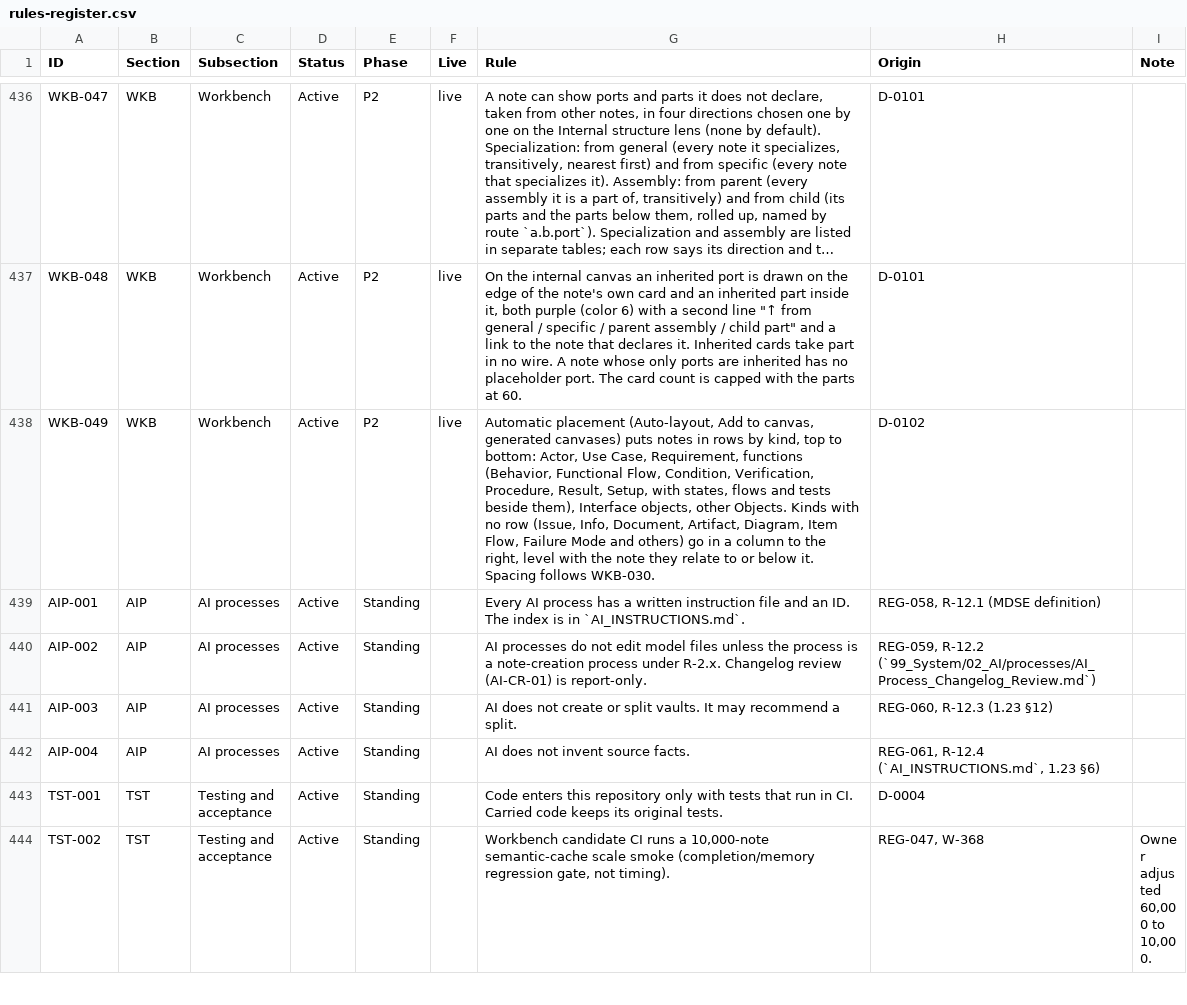
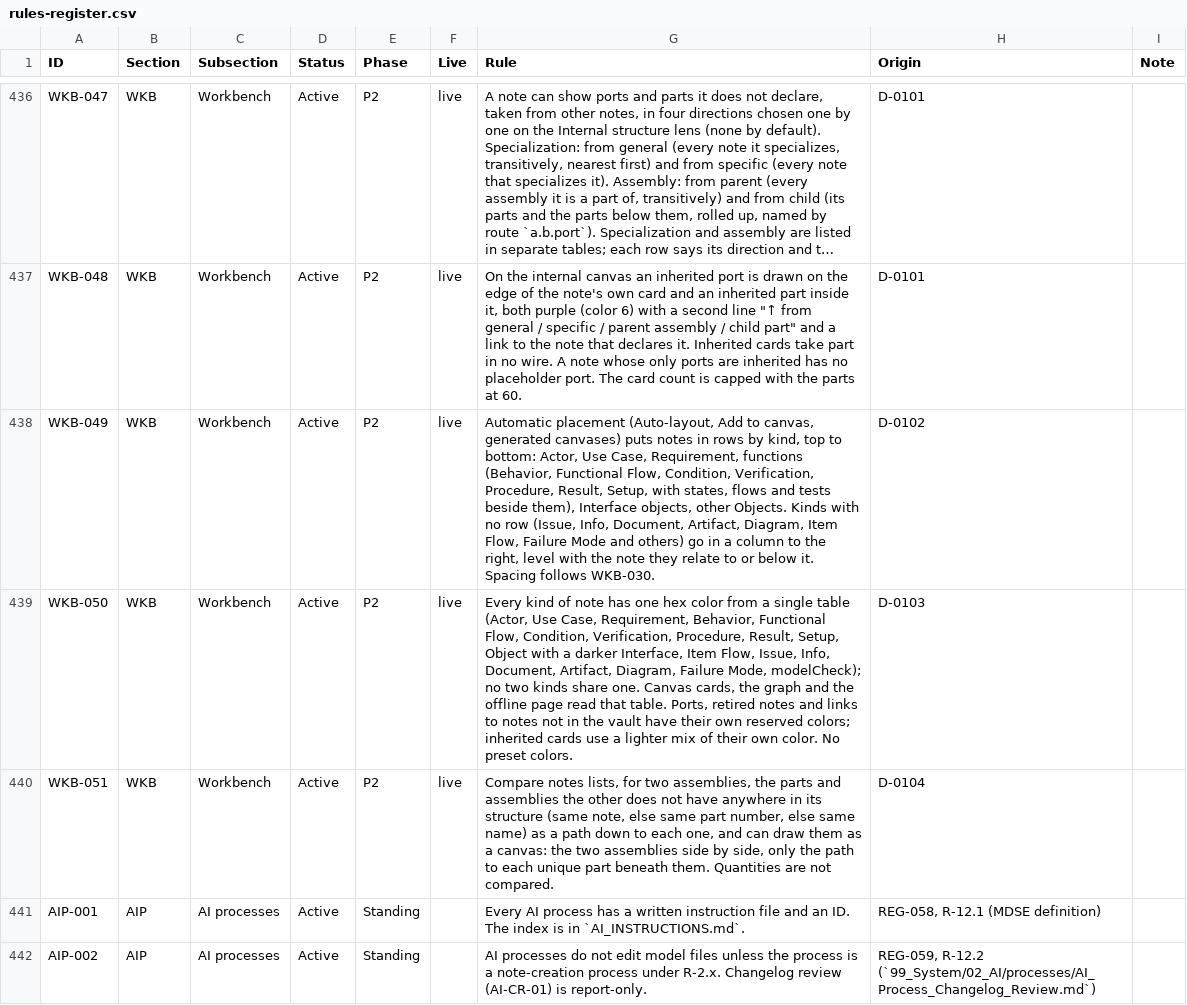
Before and after one commit to spencerskelly/MDSE_v2, a CSV file: governance/register/rules-register.csv, drawn as a sheet; only a part is shown, gaps mark what is left out; the shorter side is filled out with more unchanged rows; long unchanged cells end in ….

```diff
--- a/governance/register/rules-register.csv
+++ b/governance/register/rules-register.csv
@@ -438,2 +438,4 @@ WKB-048,WKB,Workbench,Active,P2,live,"On the internal canvas an inherited port i
 WKB-049,WKB,Workbench,Active,P2,live,"Automatic placement (Auto-layout, Add to canvas, generated canvases) puts notes in rows by kind, top to bottom: Actor, Use Case, Requirement, functions (Behavior, Functional Flow, Condition, Verification, Procedure, Result, Setup, with states, flows and tests beside them), Interface objects, other Objects. Kinds with no row (Issue, Info, Document, Artifact, Diagram, Item Flow, Failure Mode and others) go in a column to the right, level with the note they relate to or below it. Spacing follows WKB-030.",D-0102,
+WKB-050,WKB,Workbench,Active,P2,live,"Every kind of note has one hex color from a single table (Actor, Use Case, Requirement, Behavior, Functional Flow, Condition, Verification, Procedure, Result, Setup, Object with a darker Interface, Item Flow, Issue, Info, Document, Artifact, Diagram, Failure Mode, modelCheck); no two kinds share one. Canvas cards, the graph and the offline page read that table. Ports, retired notes and links to notes not in the vault have their own reserved colors; inherited cards use a lighter mix of their own color. No preset colors.",D-0103,
+WKB-051,WKB,Workbench,Active,P2,live,"Compare notes lists, for two assemblies, the parts and assemblies the other does not have anywhere in its structure (same note, else same part number, else same name) as a path down to each one, and can draw them as a canvas: the two assemblies side by side, only the path to each unique part beneath them. Quantities are not compared.",D-0104,
 AIP-001,AIP,AI processes,Active,Standing,,Every AI process has a written instruction file and an ID. The index is in `AI_INSTRUCTIONS.md`.,"REG-058, R-12.1 (MDSE definition)",
```
Also changed, not shown: 17 other files.
